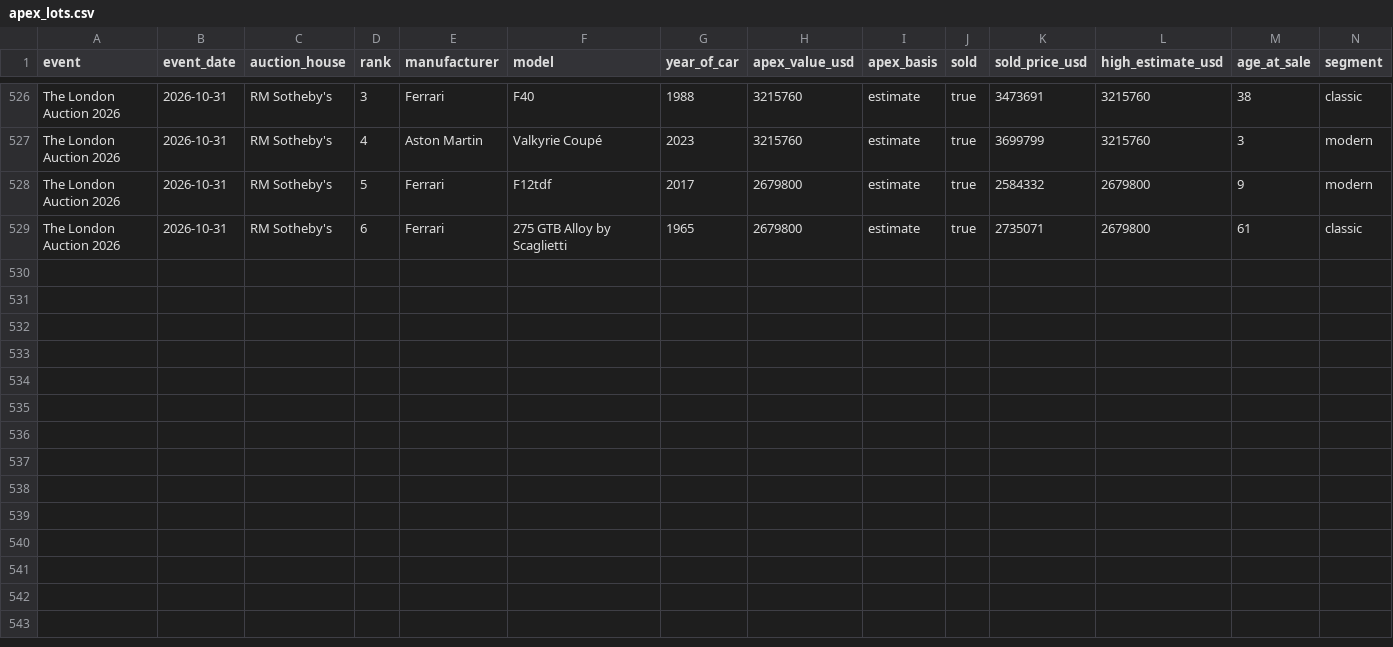
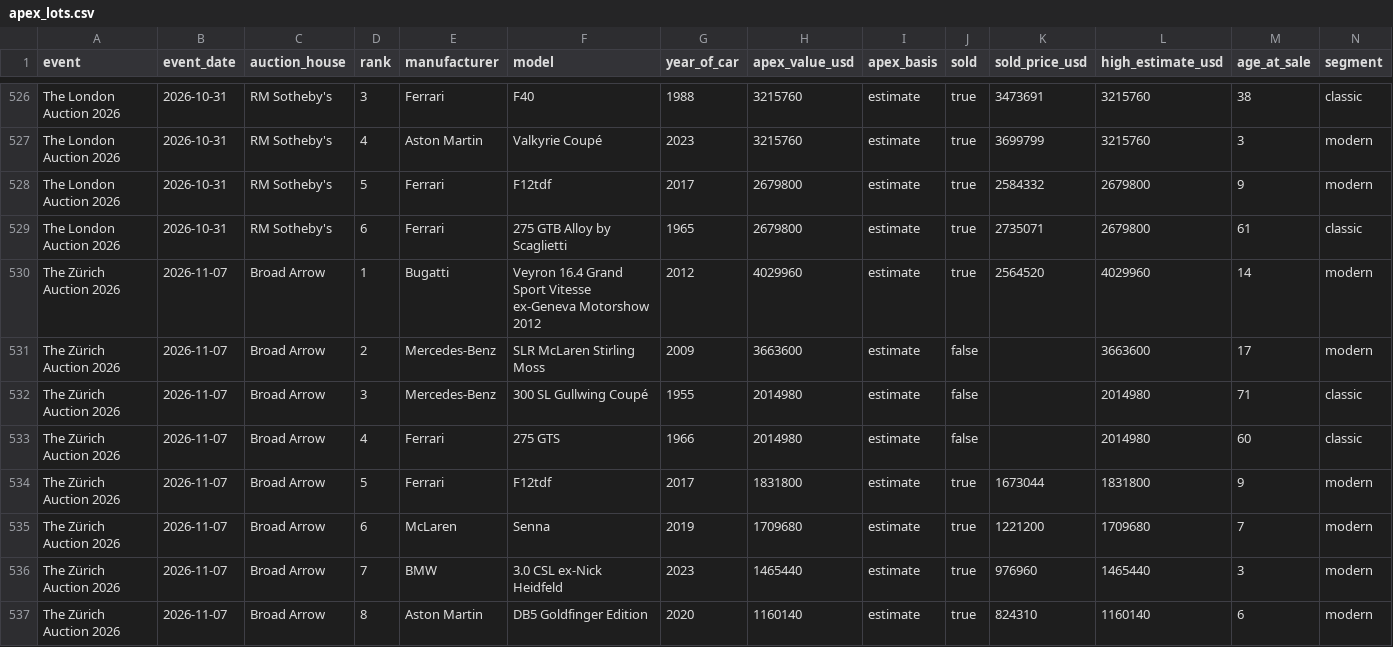
Before and after one commit to matte36s50/market-interest-score-app, a CSV file: data/apex_lots.csv, drawn as a sheet; only a part is shown, gaps mark what is left out.

```diff
--- a/data/apex_lots.csv
+++ b/data/apex_lots.csv
@@ -529 +529,9 @@ The London Auction 2026,2026-10-31,RM Sotheby's,5,Ferrari,F12tdf,2017,2679800,es
 The London Auction 2026,2026-10-31,RM Sotheby's,6,Ferrari,275 GTB Alloy by Scaglietti,1965,2679800,estimate,true,2735071,2679800,61,classic
+The Zürich Auction 2026,2026-11-07,Broad Arrow,1,Bugatti,Veyron 16.4 Grand Sport Vitesse ex-Geneva Motorshow 2012,2012,4029960,estimate,true,2564520,4029960,14,modern
+The Zürich Auction 2026,2026-11-07,Broad Arrow,2,Mercedes-Benz,SLR McLaren Stirling Moss,2009,3663600,estimate,false,,3663600,17,modern
+The Zürich Auction 2026,2026-11-07,Broad Arrow,3,Mercedes-Benz,300 SL Gullwing Coupé,1955,2014980,estimate,false,,2014980,71,classic
+The Zürich Auction 2026,2026-11-07,Broad Arrow,4,Ferrari,275 GTS,1966,2014980,estimate,false,,2014980,60,classic
+The Zürich Auction 2026,2026-11-07,Broad Arrow,5,Ferrari,F12tdf,2017,1831800,estimate,true,1673044,1831800,9,modern
+The Zürich Auction 2026,2026-11-07,Broad Arrow,6,McLaren,Senna,2019,1709680,estimate,true,1221200,1709680,7,modern
+The Zürich Auction 2026,2026-11-07,Broad Arrow,7,BMW,3.0 CSL ex-Nick Heidfeld,2023,1465440,estimate,true,976960,1465440,3,modern
+The Zürich Auction 2026,2026-11-07,Broad Arrow,8,Aston Martin,DB5 Goldfinger Edition,2020,1160140,estimate,true,824310,1160140,6,modern
```
Also changed, not shown: data/auction_ratings.csv, data/hagi_top_lots.csv, 4 other files.
